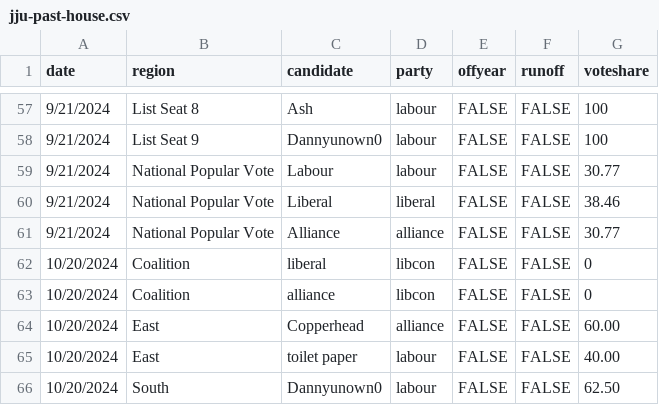
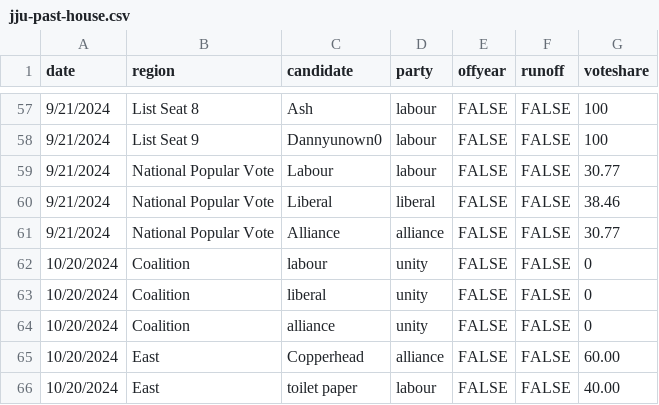
Before and after one commit to jacksonjude/USA-Election-Map, a CSV file: csv-sources/jju-past-house.csv, drawn as a sheet; only a part is shown, gaps mark what is left out; the shorter side is filled out with more unchanged rows; the diff covers the shown part only.

Commit message:
Update JJU house coalitions

```diff
--- a/csv-sources/jju-past-house.csv
+++ b/csv-sources/jju-past-house.csv
@@ -61,4 +61,5 @@ date,region,candidate,party,offyear,runoff,voteshare
 9/21/2024,National Popular Vote,Alliance,alliance,FALSE,FALSE,30.77
-10/20/2024,Coalition,liberal,libcon,FALSE,FALSE,0
-10/20/2024,Coalition,alliance,libcon,FALSE,FALSE,0
+10/20/2024,Coalition,labour,unity,FALSE,FALSE,0
+10/20/2024,Coalition,liberal,unity,FALSE,FALSE,0
+10/20/2024,Coalition,alliance,unity,FALSE,FALSE,0
 10/20/2024,East,Copperhead,alliance,FALSE,FALSE,60.00
```
Also changed, not shown: 10 removed rows elsewhere in this file, 4 other files.
